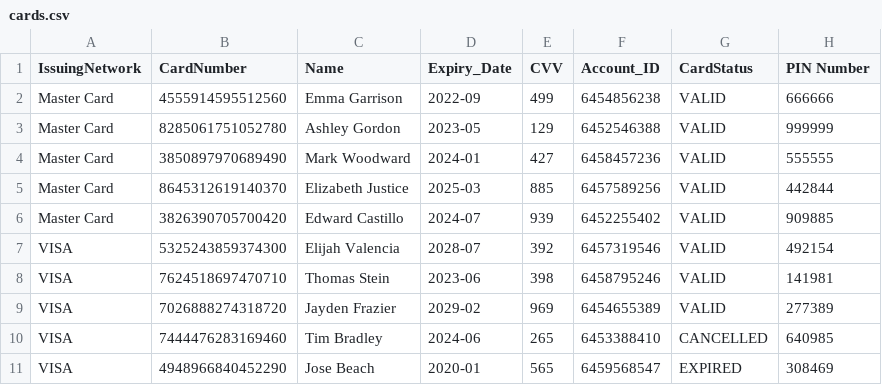
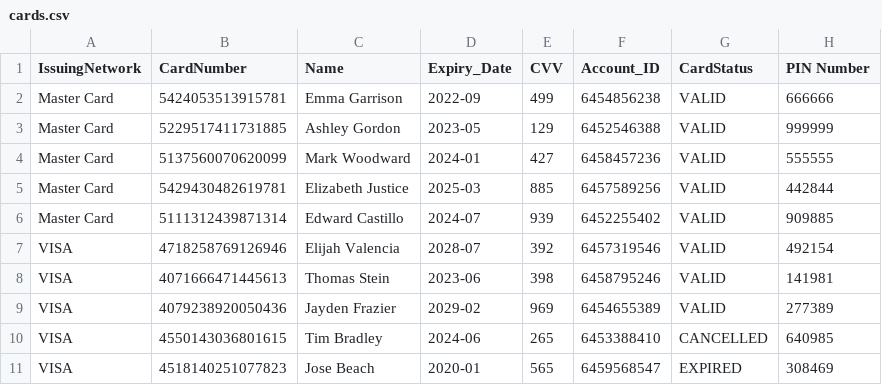
Before and after one commit to luazhizhan/CSC1009-ATM-CLI, a CSV file: app/src/main/resources/Account/cards.csv, drawn as a sheet.

```diff
--- a/app/src/main/resources/Account/cards.csv
+++ b/app/src/main/resources/Account/cards.csv
@@ -1,11 +1,11 @@
 IssuingNetwork,CardNumber,Name,Expiry_Date,CVV,Account_ID,CardStatus,PIN Number
-Master Card,4555914595512560,Emma Garrison,2022-09,499,6454856238,VALID,666666
-Master Card,8285061751052780,Ashley Gordon,2023-05,129,6452546388,VALID,999999
-Master Card,3850897970689490,Mark Woodward,2024-01,427,6458457236,VALID,555555
-Master Card,8645312619140370,Elizabeth Justice,2025-03,885,6457589256,VALID,442844
-Master Card,3826390705700420,Edward Castillo,2024-07,939,6452255402,VALID,909885
-VISA,5325243859374300,Elijah Valencia,2028-07,392,6457319546,VALID,492154
-VISA,7624518697470710,Thomas Stein,2023-06,398,6458795246,VALID,141981
-VISA,7026888274318720,Jayden Frazier,2029-02,969,6454655389,VALID,277389
-VISA,7444476283169460,Tim Bradley,2024-06,265,6453388410,CANCELLED,640985
-VISA,4948966840452290,Jose Beach,2020-01,565,6459568547,EXPIRED,308469
+Master Card,5424053513915781,Emma Garrison,2022-09,499,6454856238,VALID,666666
+Master Card,5229517411731885,Ashley Gordon,2023-05,129,6452546388,VALID,999999
+Master Card,5137560070620099,Mark Woodward,2024-01,427,6458457236,VALID,555555
+Master Card,5429430482619781,Elizabeth Justice,2025-03,885,6457589256,VALID,442844
+Master Card,5111312439871314,Edward Castillo,2024-07,939,6452255402,VALID,909885
+VISA,4718258769126946,Elijah Valencia,2028-07,392,6457319546,VALID,492154
+VISA,4071666471445613,Thomas Stein,2023-06,398,6458795246,VALID,141981
+VISA,4079238920050436,Jayden Frazier,2029-02,969,6454655389,VALID,277389
+VISA,4550143036801615,Tim Bradley,2024-06,265,6453388410,CANCELLED,640985
+VISA,4518140251077823,Jose Beach,2020-01,565,6459568547,EXPIRED,308469
```
Also changed, not shown: 2 other files.
